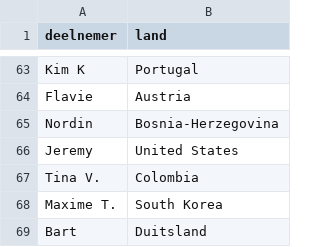
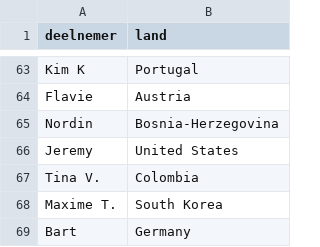
Before and after one commit to andreasderycke-cell/Modero-IT-WK-Raffle-2026, a CSV file: deelnemers.csv, drawn as a sheet; only a part is shown, gaps mark what is left out.

Commit message:
Update deelnemers.csv

```diff
--- a/deelnemers.csv
+++ b/deelnemers.csv
@@ -68,2 +68,2 @@ Tina V.,Colombia
 Maxime T.,South Korea
-Bart,Duitsland
+Bart,Germany
```
